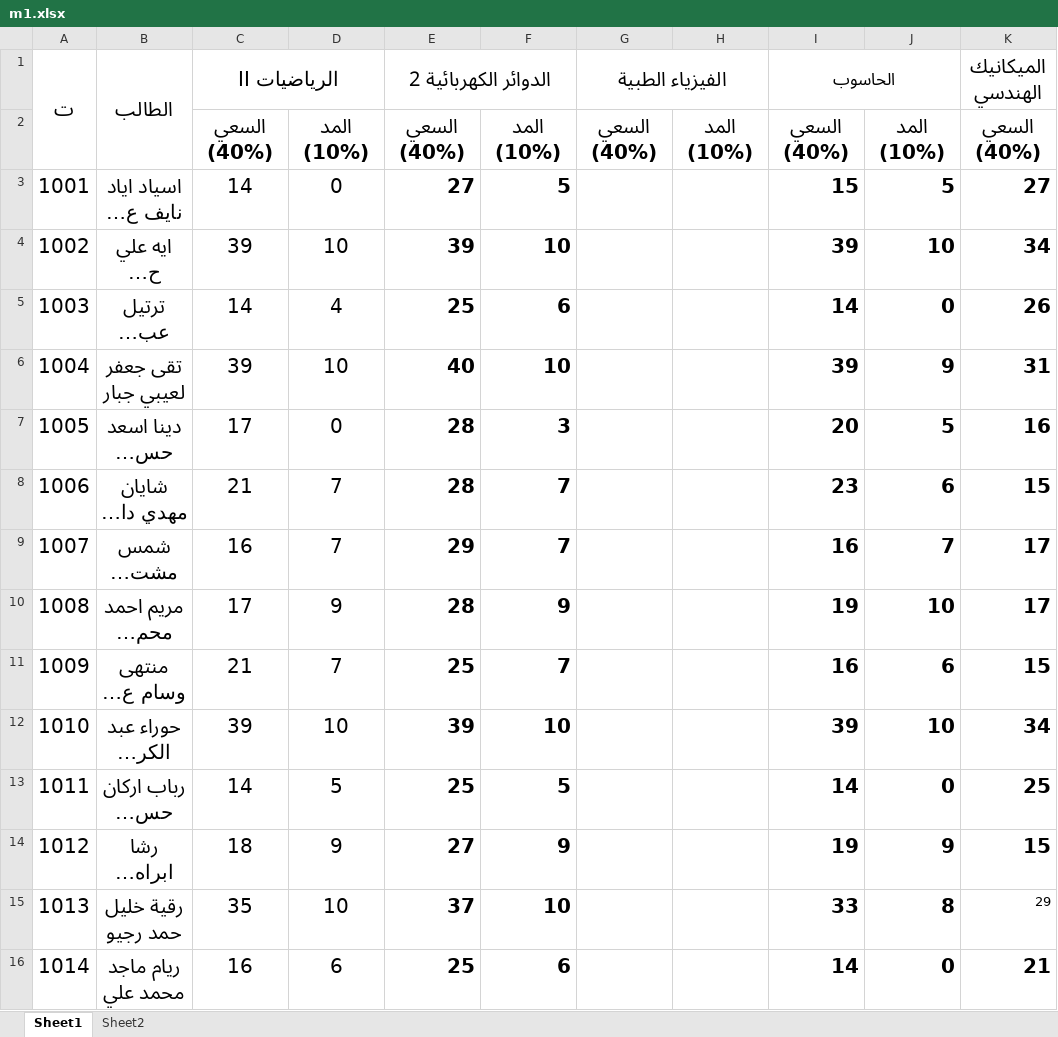
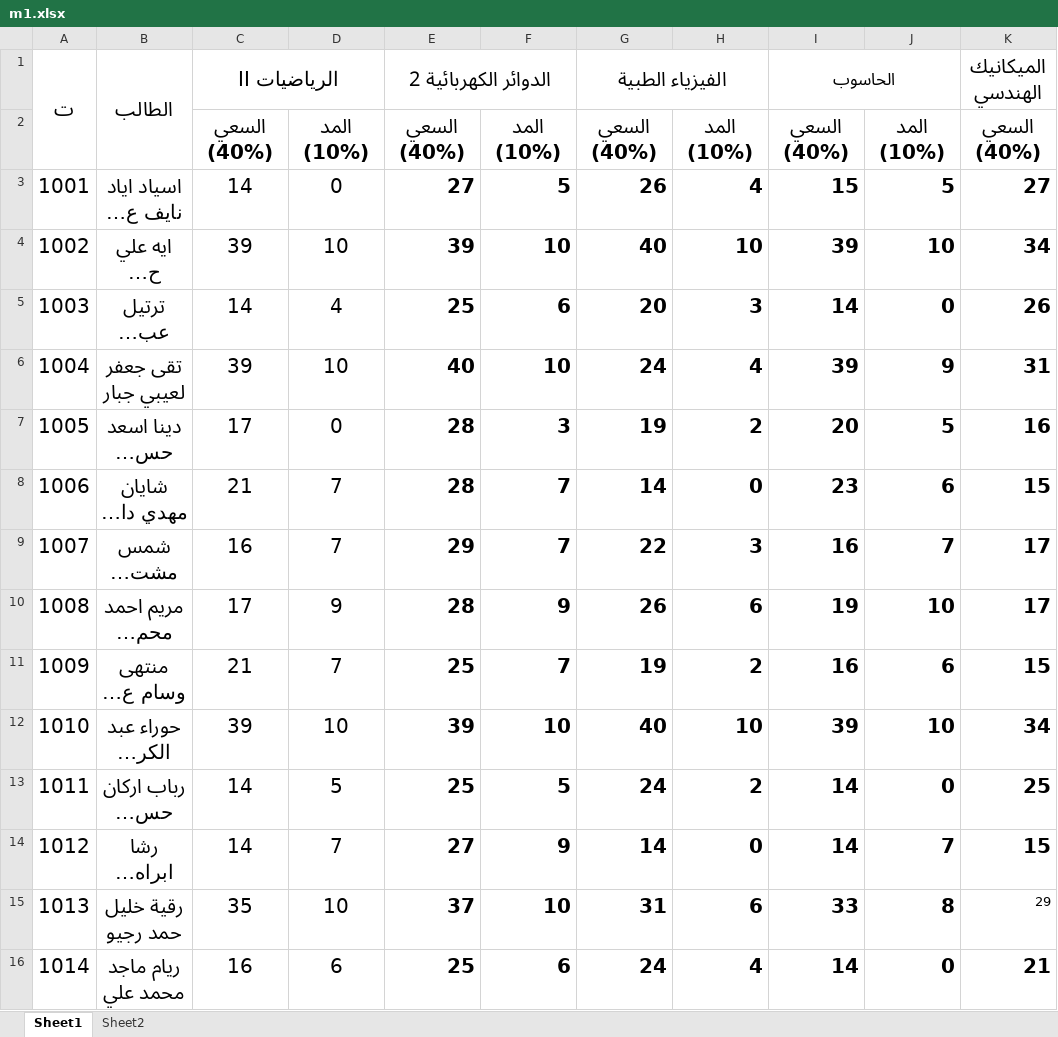
Before and after one commit to AhmedAldulaimi96/student-results, an Excel workbook: m1.xlsx, sheet Sheet1, drawn as a sheet; only a part is shown; long unchanged cells end in …; values as stored, in another font and other column widths than the file's, no borders; the diff covers the shown part only; the diff names each change by its address in the sheet, - before the commit and + after, or states it on an @@ line.

```diff
--- a/m1.xlsx (sheet Sheet1)
+++ b/m1.xlsx (sheet Sheet1)
-G3: (empty)
+G3: 26
-H3: (empty)
+H3: 4
-G4: (empty)
+G4: 40
-H4: (empty)
+H4: 10
-G5: (empty)
+G5: 20
-H5: (empty)
+H5: 3
-G6: (empty)
+G6: 24
-H6: (empty)
+H6: 4
-G7: (empty)
+G7: 19
-H7: (empty)
+H7: 2
-G8: (empty)
+G8: 14
-H8: (empty)
+H8: 0
-G9: (empty)
+G9: 22
-H9: (empty)
+H9: 3
-G10: (empty)
+G10: 26
-H10: (empty)
+H10: 6
-G11: (empty)
+G11: 19
-H11: (empty)
+H11: 2
-G12: (empty)
+G12: 40
-H12: (empty)
+H12: 10
-G13: (empty)
+G13: 24
-H13: (empty)
+H13: 2
-C14: 18
+C14: 14
-D14: 9
+D14: 7
-G14: (empty)
+G14: 14
-H14: (empty)
+H14: 0
-I14: 19
+I14: 14
-J14: 9
+J14: 7
-G15: (empty)
+G15: 31
-H15: (empty)
+H15: 6
-G16: (empty)
+G16: 24
-H16: (empty)
+H16: 4
```
Also changed, not shown: 12 edited cells elsewhere in this sheet, pay.xlsx.
